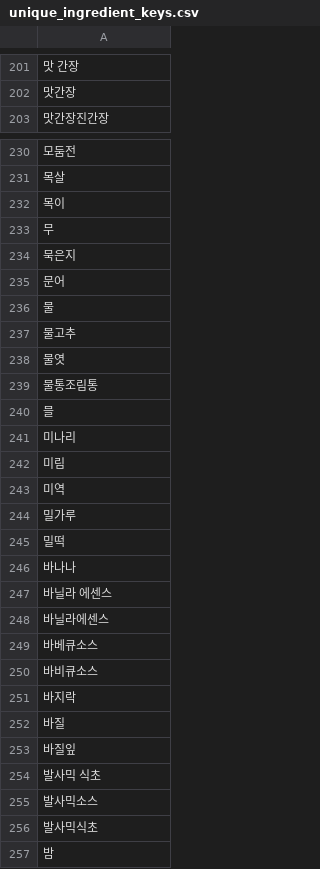
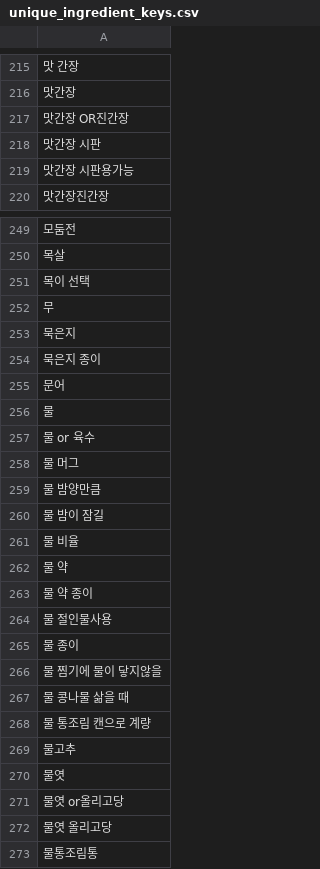
Before and after one commit to minsangggg/Personalized_healthcare_Project, a CSV file: new_food_data/unique_ingredient_keys.csv, drawn as a sheet; only a part is shown, gaps mark what is left out; the shorter side is filled out with more unchanged rows; addresses are those after the commit; the diff covers the shown part only; the diff names each change by its address in the sheet, - before the commit and + after, or states it on an @@ line.

```diff
--- a/new_food_data/unique_ingredient_keys.csv
+++ b/new_food_data/unique_ingredient_keys.csv
+row 217: 맛간장 OR진간장
+row 218: 맛간장 시판
+row 219: 맛간장 시판용가능
-A251: 목이
+A251: 목이 선택
+row 254: 묵은지 종이
+row 257: 물 or 육수
+row 258: 물 머그
+row 259: 물 밤양만큼
+row 260: 물 밤이 잠길
+row 261: 물 비율
+row 262: 물 약
+row 263: 물 약 종이
+row 264: 물 절인물사용
+row 265: 물 종이
+row 266: 물 찜기에 물이 닿지않을
+row 267: 물 콩나물 삶을 때
+row 268: 물 통조림 캔으로 계량
+row 271: 물엿 or올리고당
+row 272: 물엿 올리고당
```
Also changed, not shown: 59 added rows, 21 removed rows and 12 edited cells elsewhere in this file, new_food_data/recipe_ingredient_cleaned.csv, new_food_data/recipe_ingredient_raw.csv, 5 other files.
